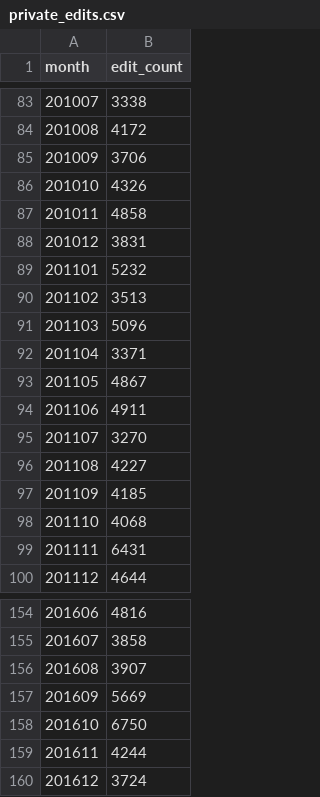
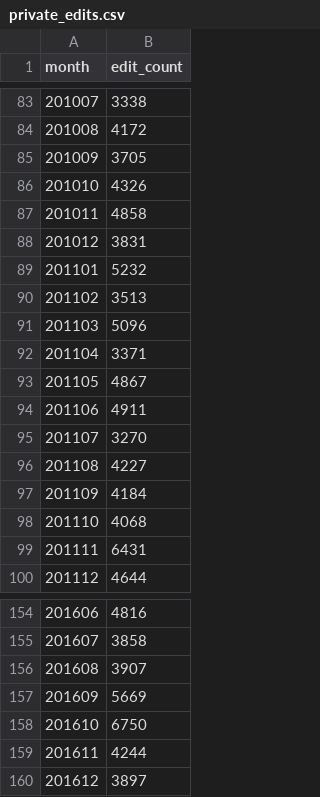
Before and after one commit to adamwight/wmf-open-editing, a CSV file: private_edits.csv, drawn as a sheet; only a part is shown, gaps mark what is left out.

Commit message:
Make repeatable
All the steps (except building the lookup data) are automated now, so other
people can repeat the queries themselves.

TODO:
* Collect more self-reported volunteer accounts, add to the graphs once it's worthwhile.
* Rewrite README as documentation rather than implementation notes.

```diff
--- a/private_edits.csv
+++ b/private_edits.csv
@@ -84,3 +84,3 @@ month	edit_count
 201008	4172
-201009	3706
+201009	3705
 201010	4326
@@ -96,3 +96,3 @@ month	edit_count
 201108	4227
-201109	4185
+201109	4184
 201110	4068
@@ -159,2 +159,2 @@ month	edit_count
 201611	4244
-201612	3724
+201612	3897
```
Also changed, not shown: public_edits.csv, 12 other files.
